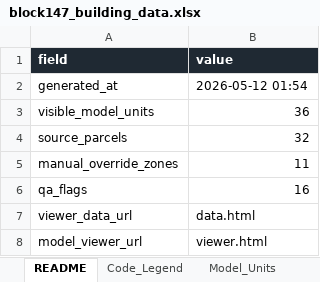
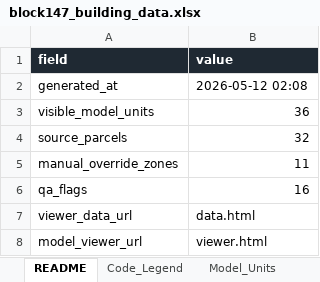
Before and after one commit to 1lker/hums-project, an Excel workbook: output/block147_building_data.xlsx, sheet README, drawn as a sheet; values as stored, in another font and other column widths than the file's, no borders; table styles not drawn; the diff names each change by its address in the sheet, - before the commit and + after, or states it on an @@ line.

Commit message:
Update building_data.json generation timestamp to reflect latest data retrieval

```diff
--- a/output/block147_building_data.xlsx (sheet README)
+++ b/output/block147_building_data.xlsx (sheet README)
-B2 (value): 2026-05-12 01:54
+B2 (value): 2026-05-12 02:08
```
Also changed, not shown: 2 other files.
